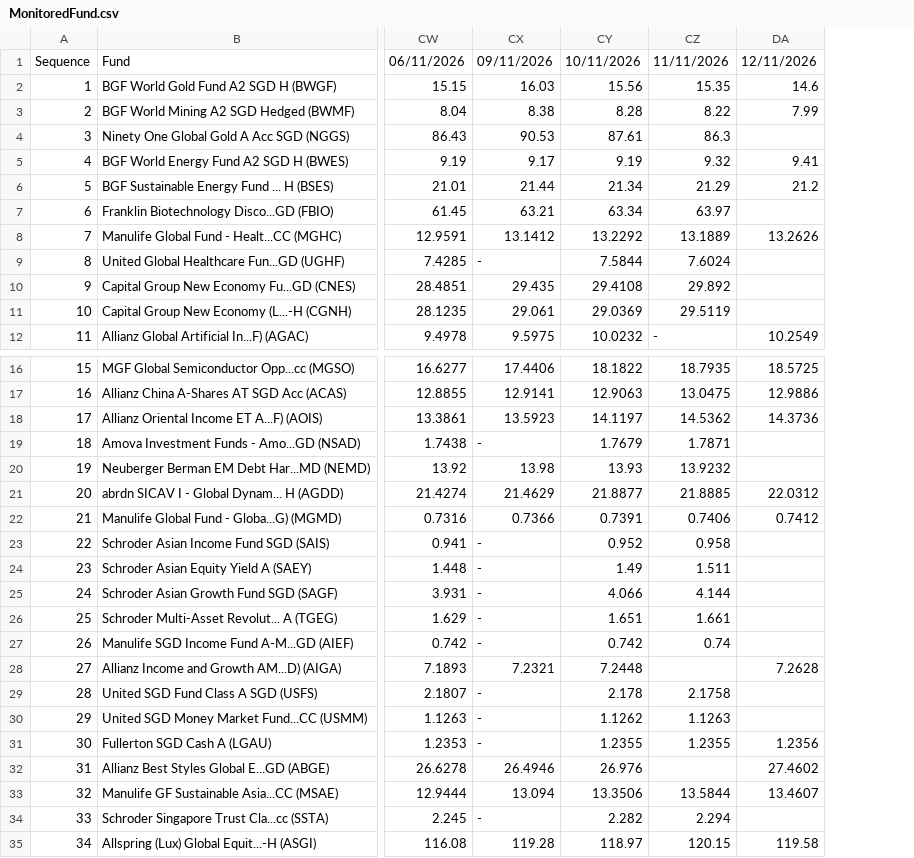
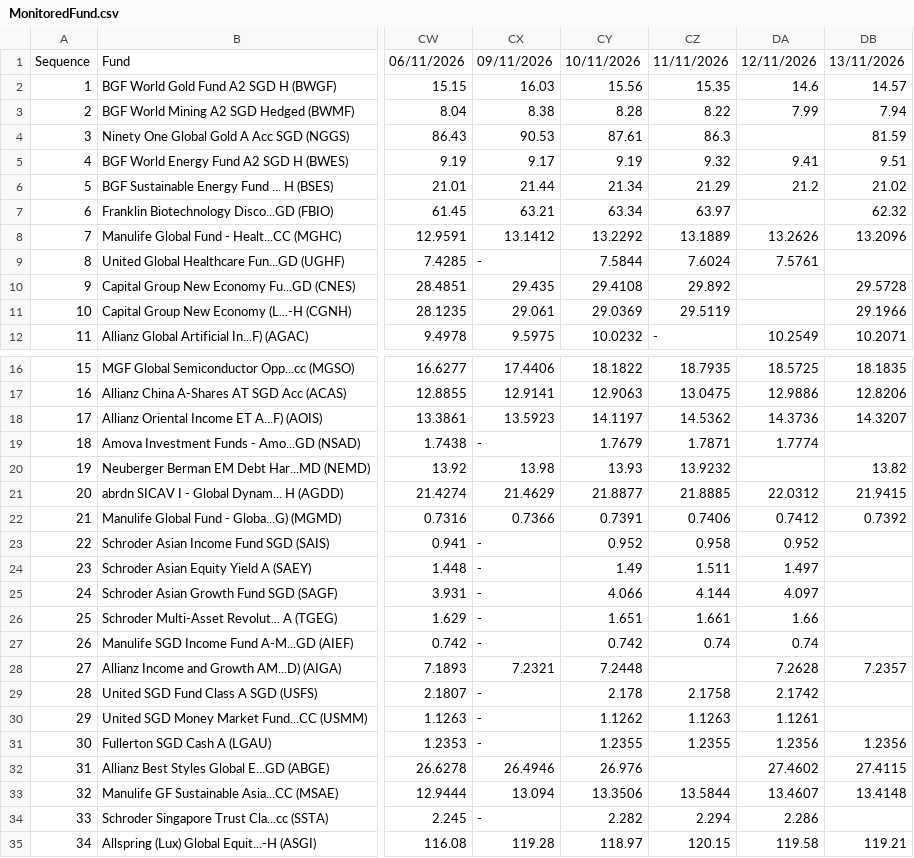
Before and after one commit to jesainvestment/MonitoredFund, a CSV file: MonitoredFund.csv, drawn as a sheet; only a part is shown, gaps mark what is left out; the diff names each change by its address in the sheet, - before the commit and + after, or states it on an @@ line.

Commit message:
Update MonitoredFund.csv

```diff
--- a/MonitoredFund.csv
+++ b/MonitoredFund.csv
+column DB, rows 1-12: 13/11/2026 | 14.57 | 7.94 | 81.59 | 9.51 | 21.02 | 62.32 | 13.2096 |  | 29.5728 | 29.1966 | 10.2071; rows 16-35: 18.1835 | 12.8206 | 14.3207 |  | 13.82 | 21.9415 | 0.7392 |  |  |  |  |  | 7.2357 |  |  | 1.2356 | 27.4115 | 13.4148 |  | 119.21
-DA9: (empty)
+DA9: 7.5761
-DA19: (empty)
+DA19: 1.7774
-DA23: (empty)
+DA23: 0.952
-DA24: (empty)
+DA24: 1.497
-DA25: (empty)
+DA25: 4.097
-DA26: (empty)
+DA26: 1.66
-DA27: (empty)
+DA27: 0.74
-DA29: (empty)
+DA29: 2.1742
-DA30: (empty)
+DA30: 1.1261
-DA34: (empty)
+DA34: 2.286
```
